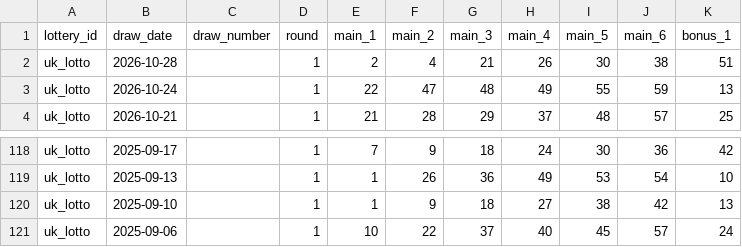
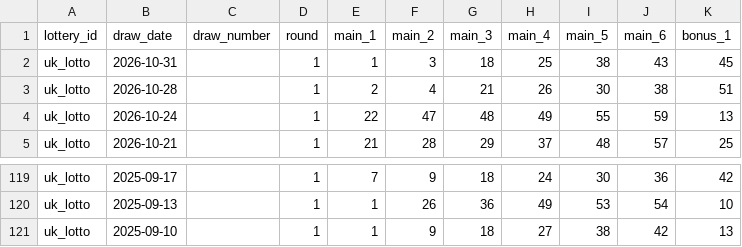
Before and after one commit to tonybjzhao/lottrun_flutter, a CSV file: docs/uk_lotto.csv, drawn as a sheet; only a part is shown, gaps mark what is left out; removed rows and columns are numbered as before the commit, all else as after; the diff names each change by its address in the sheet, - before the commit and + after, or states it on an @@ line.

```diff
--- a/docs/uk_lotto.csv
+++ b/docs/uk_lotto.csv
+row 2: uk_lotto | 2026-10-31 |  | 1 | 1 | 3 | 18 | 25 | 38 | 43 | 45
-row 121: uk_lotto | 2025-09-06 |  | 1 | 10 | 22 | 37 | 40 | 45 | 57 | 24
```
Also changed, not shown: docs/de_lotto_6aus49.csv, docs/fr_loto.csv, 10 other files.
